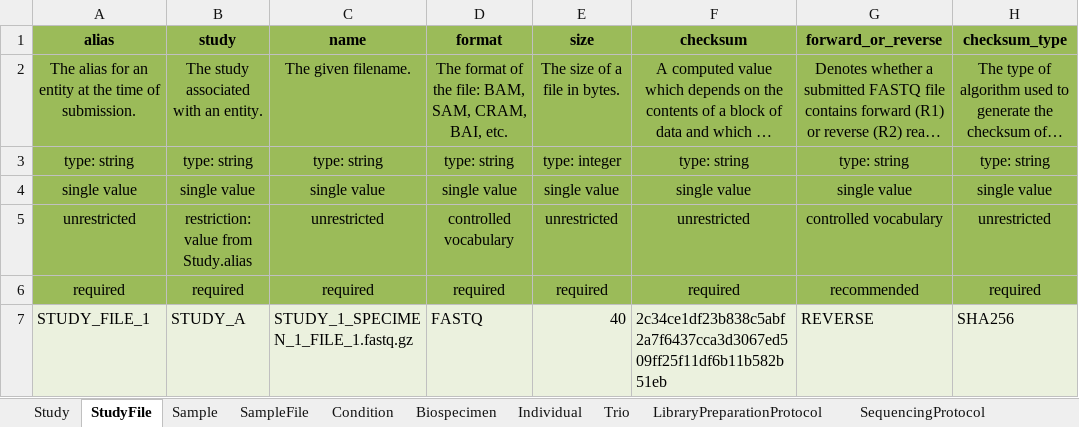
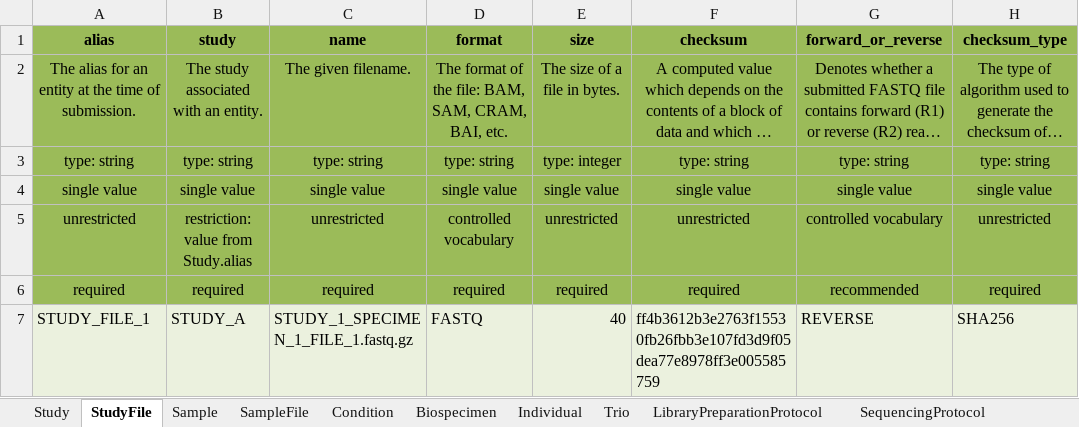
Before and after one commit to ghga-de/example-data, an Excel workbook: complete_1/metadata.xlsx, sheet StudyFile, drawn as a sheet; only a part is shown; long unchanged cells end in …; values as stored, in another font and other column widths than the file's, no borders; the diff names each change by its address in the sheet, - before the commit and + after, or states it on an @@ line.

```diff
--- a/complete_1/metadata.xlsx (sheet StudyFile)
+++ b/complete_1/metadata.xlsx (sheet StudyFile)
-F7 (checksum): 2c34ce1df23b838c5abf2a7f6437cca3d3067ed509ff25f11df6b11b582b51eb
+F7 (checksum): ff4b3612b3e2763f15530fb26fbb3e107fd3d9f05dea77e8978ff3e005585759
```
Also changed, not shown: sheet AnalysisProcessOutputFile, sheet SequencingProcessFile, 20 other files.
